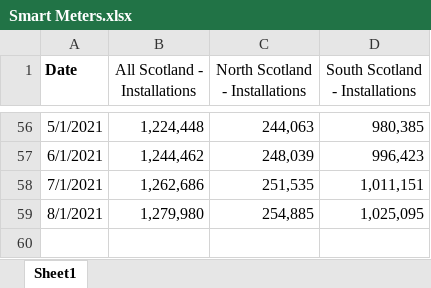
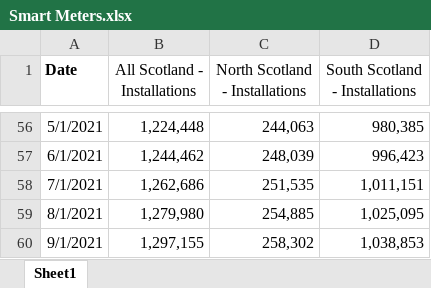
Before and after one commit to sallysemple/ScottishEnergyStatsProcessing, an Excel workbook: Data Sources/MANUAL/Smart Meters.xlsx, sheet Sheet1, drawn as a sheet; only a part is shown, gaps mark what is left out; values as stored, in another font and other column widths than the file's, no borders; the diff names each change by its address in the sheet, - before the commit and + after, or states it on an @@ line.

Commit message:
Update Smart Meters.xlsx

```diff
--- a/Data Sources/MANUAL/Smart Meters.xlsx (sheet Sheet1)
+++ b/Data Sources/MANUAL/Smart Meters.xlsx (sheet Sheet1)
+row 60: 9/1/2021 | 1,297,155 | 258,302 | 1,038,853
```
